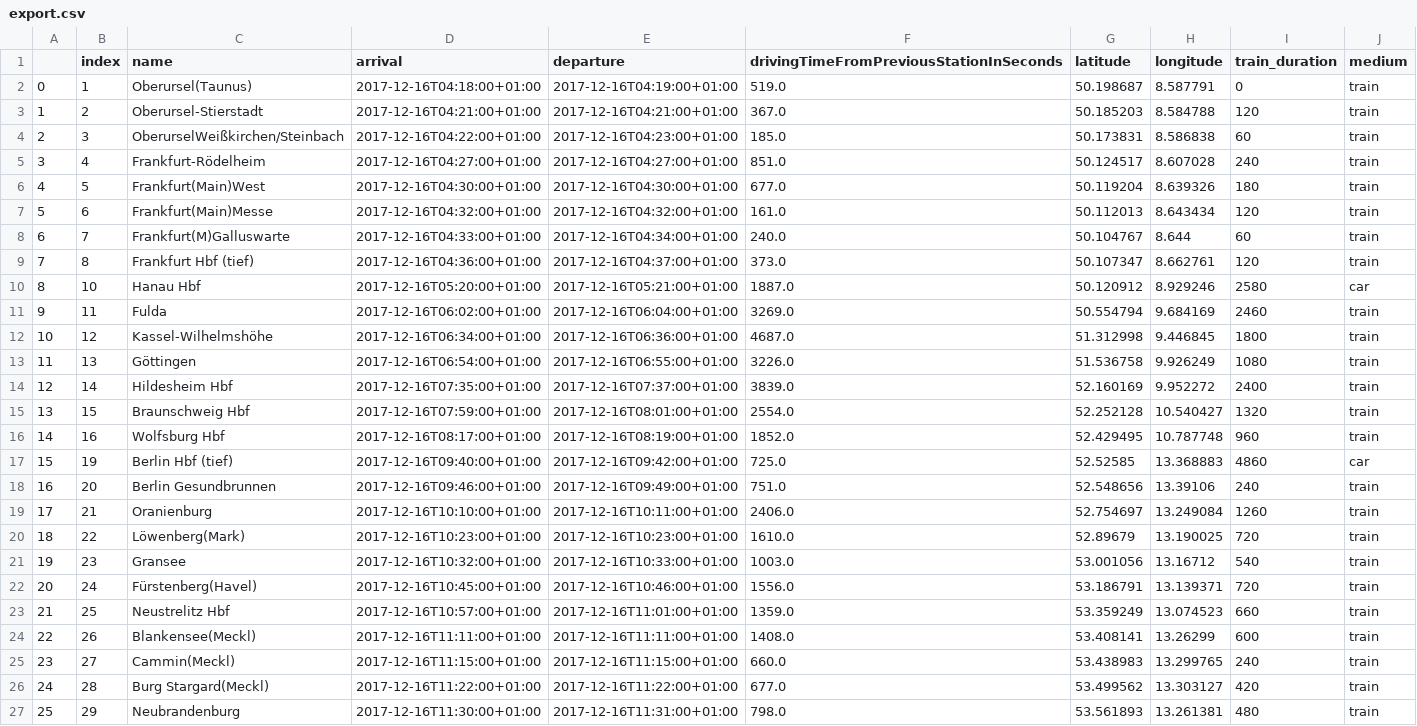
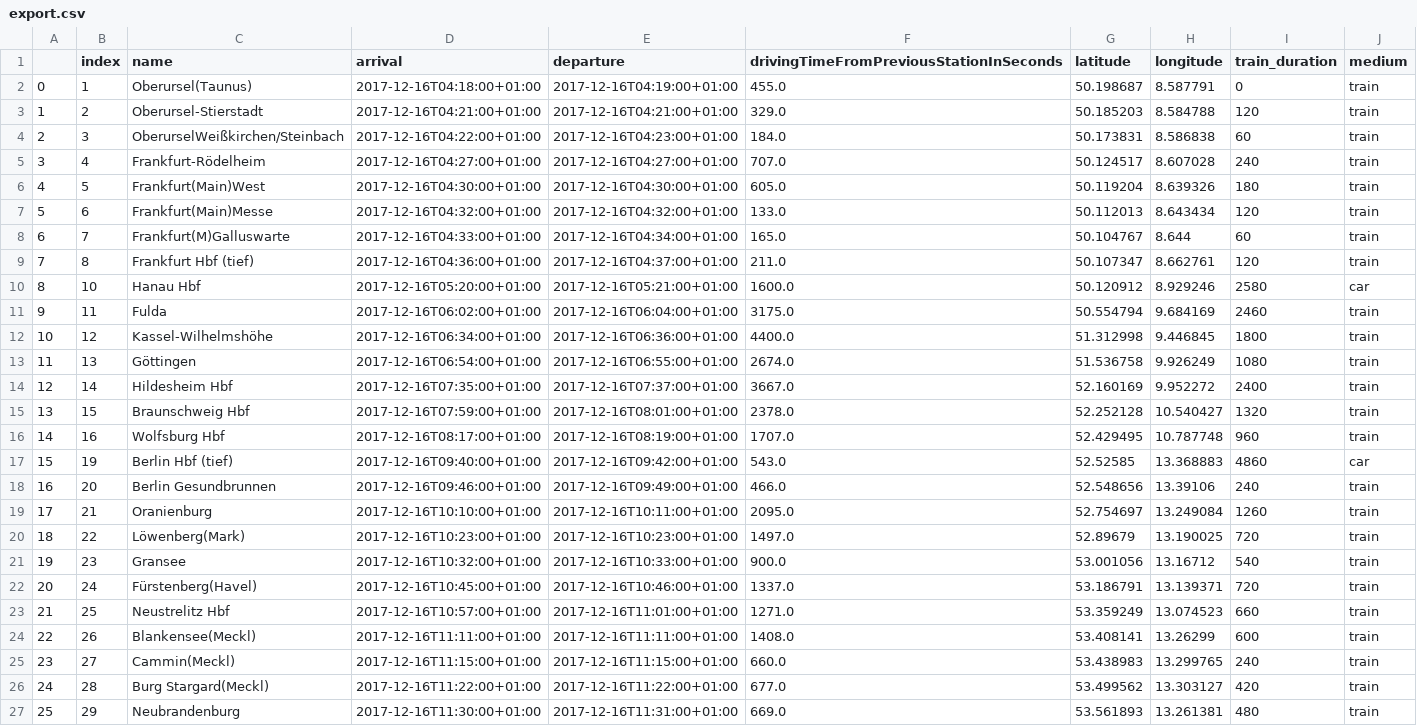
Before and after one commit to rahulprajapat9/fastlane-db-mindbox, a CSV file: output/export.csv, drawn as a sheet.

```diff
--- a/output/export.csv
+++ b/output/export.csv
@@ -1,24 +1,24 @@
 ,index,name,arrival,departure,drivingTimeFromPreviousStationInSeconds,latitude,longitude,train_duration,medium
-0,1,Oberursel(Taunus),2017-12-16T04:18:00+01:00,2017-12-16T04:19:00+01:00,519.0,50.198687,8.587791,0,train
-1,2,Oberursel-Stierstadt,2017-12-16T04:21:00+01:00,2017-12-16T04:21:00+01:00,367.0,50.185203,8.584788,120,train
-2,3,OberurselWeißkirchen/Steinbach,2017-12-16T04:22:00+01:00,2017-12-16T04:23:00+01:00,185.0,50.173831,8.586838,60,train
-3,4,Frankfurt-Rödelheim,2017-12-16T04:27:00+01:00,2017-12-16T04:27:00+01:00,851.0,50.124517,8.607028,240,train
-4,5,Frankfurt(Main)West,2017-12-16T04:30:00+01:00,2017-12-16T04:30:00+01:00,677.0,50.119204,8.639326,180,train
-5,6,Frankfurt(Main)Messe,2017-12-16T04:32:00+01:00,2017-12-16T04:32:00+01:00,161.0,50.112013,8.643434,120,train
-6,7,Frankfurt(M)Galluswarte,2017-12-16T04:33:00+01:00,2017-12-16T04:34:00+01:00,240.0,50.104767,8.644,60,train
-7,8,Frankfurt Hbf (tief),2017-12-16T04:36:00+01:00,2017-12-16T04:37:00+01:00,373.0,50.107347,8.662761,120,train
-8,10,Hanau Hbf,2017-12-16T05:20:00+01:00,2017-12-16T05:21:00+01:00,1887.0,50.120912,8.929246,2580,car
-9,11,Fulda,2017-12-16T06:02:00+01:00,2017-12-16T06:04:00+01:00,3269.0,50.554794,9.684169,2460,train
-10,12,Kassel-Wilhelmshöhe,2017-12-16T06:34:00+01:00,2017-12-16T06:36:00+01:00,4687.0,51.312998,9.446845,1800,train
-11,13,Göttingen,2017-12-16T06:54:00+01:00,2017-12-16T06:55:00+01:00,3226.0,51.536758,9.926249,1080,train
-12,14,Hildesheim Hbf,2017-12-16T07:35:00+01:00,2017-12-16T07:37:00+01:00,3839.0,52.160169,9.952272,2400,train
-13,15,Braunschweig Hbf,2017-12-16T07:59:00+01:00,2017-12-16T08:01:00+01:00,2554.0,52.252128,10.540427,1320,train
-14,16,Wolfsburg Hbf,2017-12-16T08:17:00+01:00,2017-12-16T08:19:00+01:00,1852.0,52.429495,10.787748,960,train
-15,19,Berlin Hbf (tief),2017-12-16T09:40:00+01:00,2017-12-16T09:42:00+01:00,725.0,52.52585,13.368883,4860,car
-16,20,Berlin Gesundbrunnen,2017-12-16T09:46:00+01:00,2017-12-16T09:49:00+01:00,751.0,52.548656,13.39106,240,train
-17,21,Oranienburg,2017-12-16T10:10:00+01:00,2017-12-16T10:11:00+01:00,2406.0,52.754697,13.249084,1260,train
-18,22,Löwenberg(Mark),2017-12-16T10:23:00+01:00,2017-12-16T10:23:00+01:00,1610.0,52.89679,13.190025,720,train
-19,23,Gransee,2017-12-16T10:32:00+01:00,2017-12-16T10:33:00+01:00,1003.0,53.001056,13.16712,540,train
-20,24,Fürstenberg(Havel),2017-12-16T10:45:00+01:00,2017-12-16T10:46:00+01:00,1556.0,53.186791,13.139371,720,train
-21,25,Neustrelitz Hbf,2017-12-16T10:57:00+01:00,2017-12-16T11:01:00+01:00,1359.0,53.359249,13.074523,660,train
+0,1,Oberursel(Taunus),2017-12-16T04:18:00+01:00,2017-12-16T04:19:00+01:00,455.0,50.198687,8.587791,0,train
+1,2,Oberursel-Stierstadt,2017-12-16T04:21:00+01:00,2017-12-16T04:21:00+01:00,329.0,50.185203,8.584788,120,train
+2,3,OberurselWeißkirchen/Steinbach,2017-12-16T04:22:00+01:00,2017-12-16T04:23:00+01:00,184.0,50.173831,8.586838,60,train
+3,4,Frankfurt-Rödelheim,2017-12-16T04:27:00+01:00,2017-12-16T04:27:00+01:00,707.0,50.124517,8.607028,240,train
+4,5,Frankfurt(Main)West,2017-12-16T04:30:00+01:00,2017-12-16T04:30:00+01:00,605.0,50.119204,8.639326,180,train
+5,6,Frankfurt(Main)Messe,2017-12-16T04:32:00+01:00,2017-12-16T04:32:00+01:00,133.0,50.112013,8.643434,120,train
+6,7,Frankfurt(M)Galluswarte,2017-12-16T04:33:00+01:00,2017-12-16T04:34:00+01:00,165.0,50.104767,8.644,60,train
+7,8,Frankfurt Hbf (tief),2017-12-16T04:36:00+01:00,2017-12-16T04:37:00+01:00,211.0,50.107347,8.662761,120,train
+8,10,Hanau Hbf,2017-12-16T05:20:00+01:00,2017-12-16T05:21:00+01:00,1600.0,50.120912,8.929246,2580,car
+9,11,Fulda,2017-12-16T06:02:00+01:00,2017-12-16T06:04:00+01:00,3175.0,50.554794,9.684169,2460,train
+10,12,Kassel-Wilhelmshöhe,2017-12-16T06:34:00+01:00,2017-12-16T06:36:00+01:00,4400.0,51.312998,9.446845,1800,train
+11,13,Göttingen,2017-12-16T06:54:00+01:00,2017-12-16T06:55:00+01:00,2674.0,51.536758,9.926249,1080,train
+12,14,Hildesheim Hbf,2017-12-16T07:35:00+01:00,2017-12-16T07:37:00+01:00,3667.0,52.160169,9.952272,2400,train
+13,15,Braunschweig Hbf,2017-12-16T07:59:00+01:00,2017-12-16T08:01:00+01:00,2378.0,52.252128,10.540427,1320,train
+14,16,Wolfsburg Hbf,2017-12-16T08:17:00+01:00,2017-12-16T08:19:00+01:00,1707.0,52.429495,10.787748,960,train
+15,19,Berlin Hbf (tief),2017-12-16T09:40:00+01:00,2017-12-16T09:42:00+01:00,543.0,52.52585,13.368883,4860,car
+16,20,Berlin Gesundbrunnen,2017-12-16T09:46:00+01:00,2017-12-16T09:49:00+01:00,466.0,52.548656,13.39106,240,train
+17,21,Oranienburg,2017-12-16T10:10:00+01:00,2017-12-16T10:11:00+01:00,2095.0,52.754697,13.249084,1260,train
+18,22,Löwenberg(Mark),2017-12-16T10:23:00+01:00,2017-12-16T10:23:00+01:00,1497.0,52.89679,13.190025,720,train
+19,23,Gransee,2017-12-16T10:32:00+01:00,2017-12-16T10:33:00+01:00,900.0,53.001056,13.16712,540,train
+20,24,Fürstenberg(Havel),2017-12-16T10:45:00+01:00,2017-12-16T10:46:00+01:00,1337.0,53.186791,13.139371,720,train
+21,25,Neustrelitz Hbf,2017-12-16T10:57:00+01:00,2017-12-16T11:01:00+01:00,1271.0,53.359249,13.074523,660,train
 22,26,Blankensee(Meckl),2017-12-16T11:11:00+01:00,2017-12-16T11:11:00+01:00,1408.0,53.408141,13.26299,600,train
@@ -26,2 +26,2 @@
 24,28,Burg Stargard(Meckl),2017-12-16T11:22:00+01:00,2017-12-16T11:22:00+01:00,677.0,53.499562,13.303127,420,train
-25,29,Neubrandenburg,2017-12-16T11:30:00+01:00,2017-12-16T11:31:00+01:00,798.0,53.561893,13.261381,480,train
+25,29,Neubrandenburg,2017-12-16T11:30:00+01:00,2017-12-16T11:31:00+01:00,669.0,53.561893,13.261381,480,train
```
Also changed, not shown: 3 other files.
